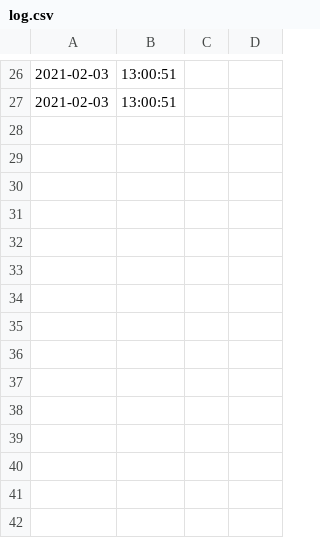
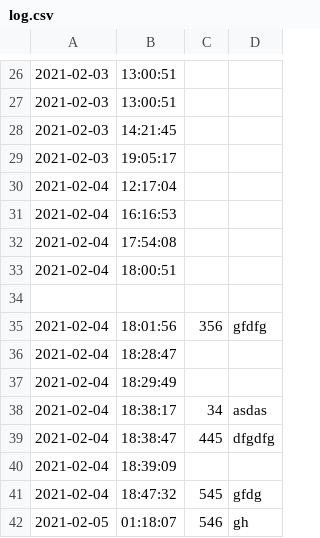
Before and after one commit to julesianzures/Logbook, a CSV file: bin/Debug/log.csv, drawn as a sheet; only a part is shown, gaps mark what is left out.

```diff
--- a/bin/Debug/log.csv
+++ b/bin/Debug/log.csv
@@ -27 +27,16 @@
 2021-02-03,13:00:51,,
+2021-02-03,14:21:45,,
+2021-02-03,19:05:17,,
+2021-02-04,12:17:04,,
+2021-02-04,16:16:53,,
+2021-02-04,17:54:08,,
+2021-02-04,18:00:51,,
+ , ,,
+2021-02-04,18:01:56,356,gfdfg
+2021-02-04,18:28:47,,
+2021-02-04,18:29:49,,
+2021-02-04,18:38:17,34,asdas
+2021-02-04,18:38:47,445,dfgdfg
+2021-02-04,18:39:09,,
+2021-02-04,18:47:32,545,gfdg
+2021-02-05,01:18:07,546,gh
```
Also changed, not shown: 12 other files.
